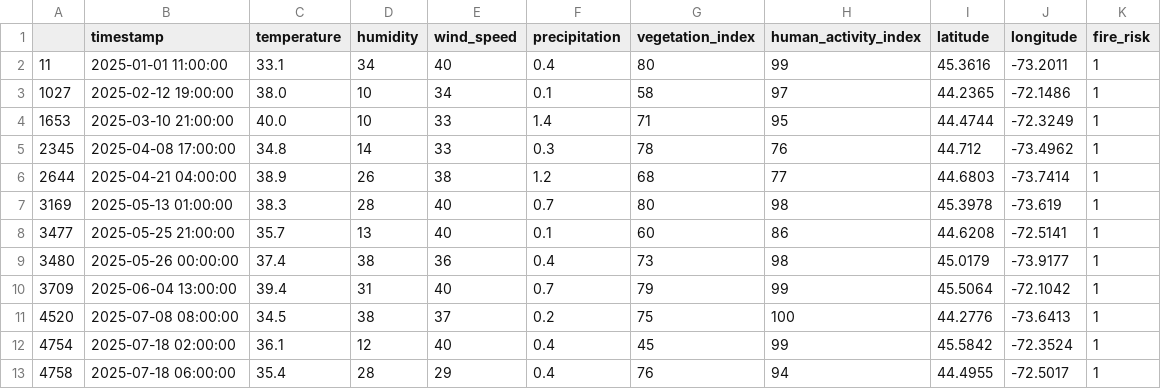
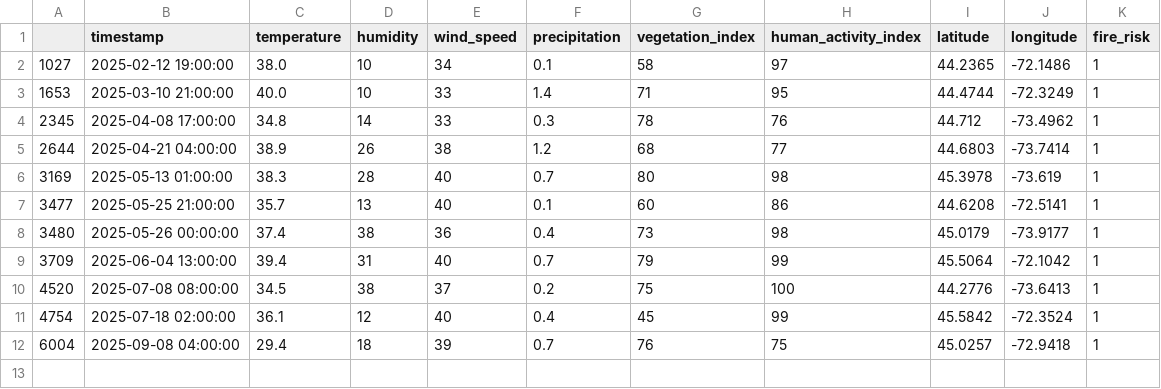
Before and after one commit to Anthony-201-Ly/Natsu, a CSV file: Fire_Risks.csv, drawn as a sheet; removed rows and columns are numbered as before the commit, all else as after; the diff names each change by its address in the sheet, - before the commit and + after, or states it on an @@ line.

```diff
--- a/Fire_Risks.csv
+++ b/Fire_Risks.csv
-row 2: 11 | 2025-01-01 11:00:00 | 33.1 | 34 | 40 | 0.4 | 80 | 99 | 45.3616 | -73.2011 | 1
-row 13: 4758 | 2025-07-18 06:00:00 | 35.4 | 28 | 29 | 0.4 | 76 | 94 | 44.4955 | -72.5017 | 1
+row 12: 6004 | 2025-09-08 04:00:00 | 29.4 | 18 | 39 | 0.7 | 76 | 75 | 45.0257 | -72.9418 | 1
```
Also changed, not shown: Future_Predicted.csv, 3 other files.
